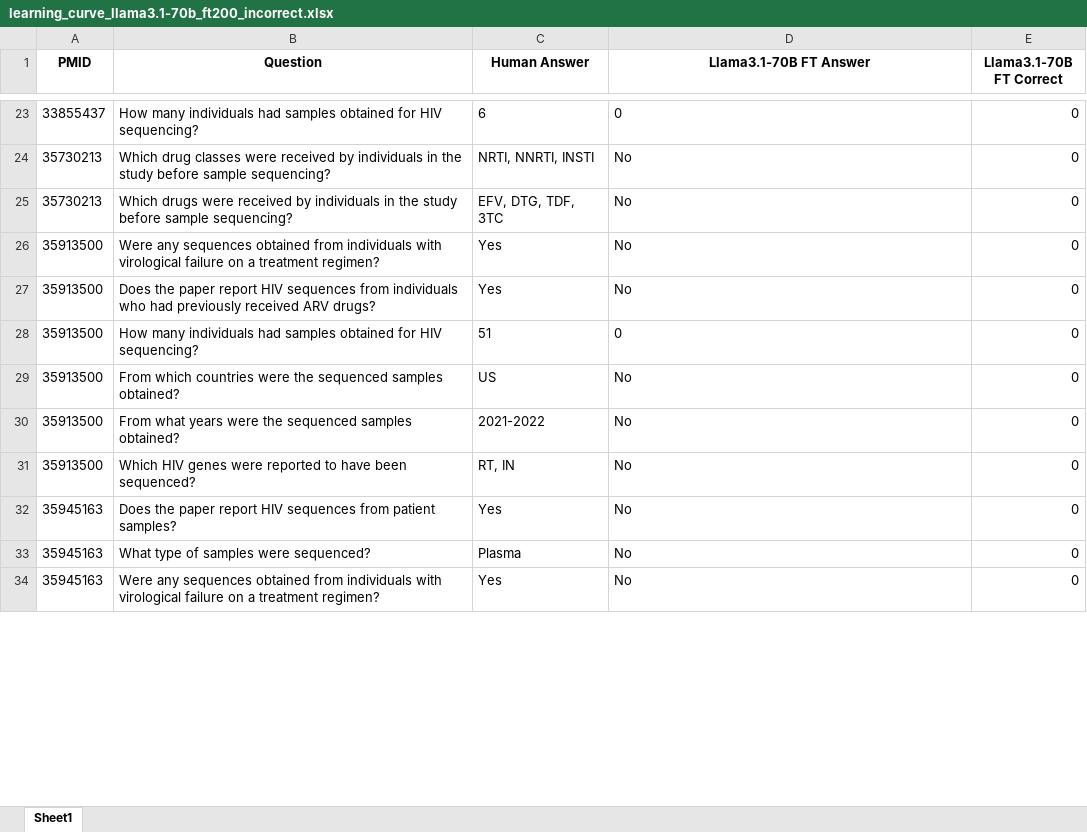
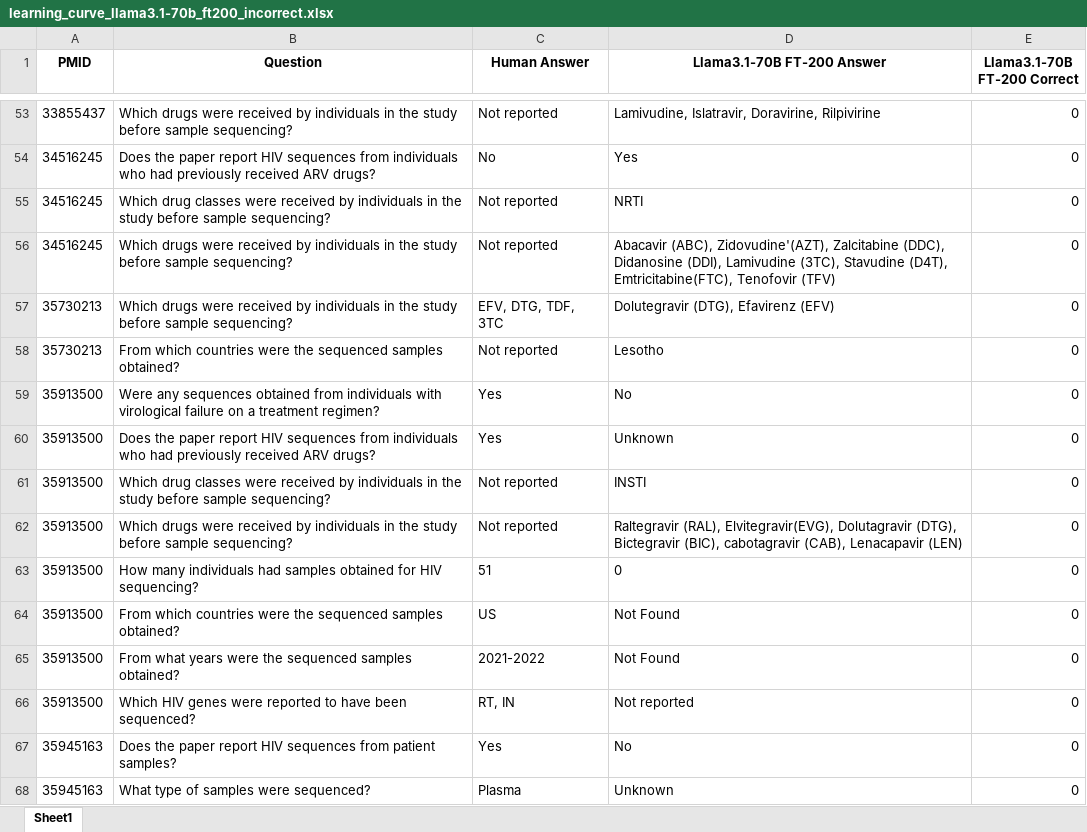
Before and after one commit to hivdb/chat_HIVDB_paper, an Excel workbook: eval/learning-curve/results/learning_curve_llama3.1-70b_ft200_incorrect.xlsx, sheet Sheet1, drawn as a sheet; only a part is shown, gaps mark what is left out; values as stored, in another font and other column widths than the file's, no borders; removed rows and columns are numbered as before the commit, all else as after; the diff covers the shown part only; the diff names each change by its address in the sheet, - before the commit and + after, or states it on an @@ line.

```diff
--- a/eval/learning-curve/results/learning_curve_llama3.1-70b_ft200_incorrect.xlsx (sheet Sheet1)
+++ b/eval/learning-curve/results/learning_curve_llama3.1-70b_ft200_incorrect.xlsx (sheet Sheet1)
-D1: Llama3.1-70B FT Answer
+D1: Llama3.1-70B FT-200 Answer
-E1: Llama3.1-70B FT Correct
+E1: Llama3.1-70B FT-200 Correct
-B53 (Question): How many individuals had samples obtained for HIV sequencing?
+B53 (Question): Which drugs were received by individuals in the study before sample sequencing?
-C53 (Human Answer): 6
+C53 (Human Answer): Not reported
-D53 (Llama3.1-70B FT-200 Answer): 0
+D53 (Llama3.1-70B FT-200 Answer): Lamivudine, Islatravir, Doravirine, Rilpivirine
-row 24: 35730213 | Which drug classes were received by individuals in the study before sample sequencing? | NRTI, NNRTI, INSTI | No | 0
+row 54: 34516245 | Does the paper report HIV sequences from individuals who had previously received ARV drugs? | No | Yes | 0
+row 55: 34516245 | Which drug classes were received by individuals in the study before sample sequencing? | Not reported | NRTI | 0
+row 56: 34516245 | Which drugs were received by individuals in the study before sample sequencing? | Not reported | Abacavir (ABC), Zidovudine'(AZT), Zalcitabine (DDC), Didanosine (DDI), Lamivudine (3TC), Stavudine (D4T), Emtricitabine(FTC), Tenofovir (TFV) | 0
-D57 (Llama3.1-70B FT-200 Answer): No
+D57 (Llama3.1-70B FT-200 Answer): Dolutegravir (DTG), Efavirenz (EFV)
+row 58: 35730213 | From which countries were the sequenced samples obtained? | Not reported | Lesotho | 0
-D60 (Llama3.1-70B FT-200 Answer): No
+D60 (Llama3.1-70B FT-200 Answer): Unknown
+row 61: 35913500 | Which drug classes were received by individuals in the study before sample sequencing? | Not reported | INSTI | 0
+row 62: 35913500 | Which drugs were received by individuals in the study before sample sequencing? | Not reported | Raltegravir (RAL), Elvitegravir(EVG), Dolutagravir (DTG), Bictegravir (BIC), cabotagravir (CAB), Lenacapavir (LEN) | 0
-D64:D65 (Llama3.1-70B FT-200 Answer): No
+D64:D65 (Llama3.1-70B FT-200 Answer): Not Found
-D66 (Llama3.1-70B FT-200 Answer): No
+D66 (Llama3.1-70B FT-200 Answer): Not reported
-D68 (Llama3.1-70B FT-200 Answer): No
+D68 (Llama3.1-70B FT-200 Answer): Unknown
-row 34: 35945163 | Were any sequences obtained from individuals with virological failure on a treatment regimen? | Yes | No | 0
```
Also changed, not shown: 177 added rows, 85 removed rows and 180 edited cells elsewhere in this sheet, advanced-prompting/csv/merged_answers_new30.xlsx, eval/error_analysis/results/analysis_by_qid_full150.xlsx, 48 other files.
